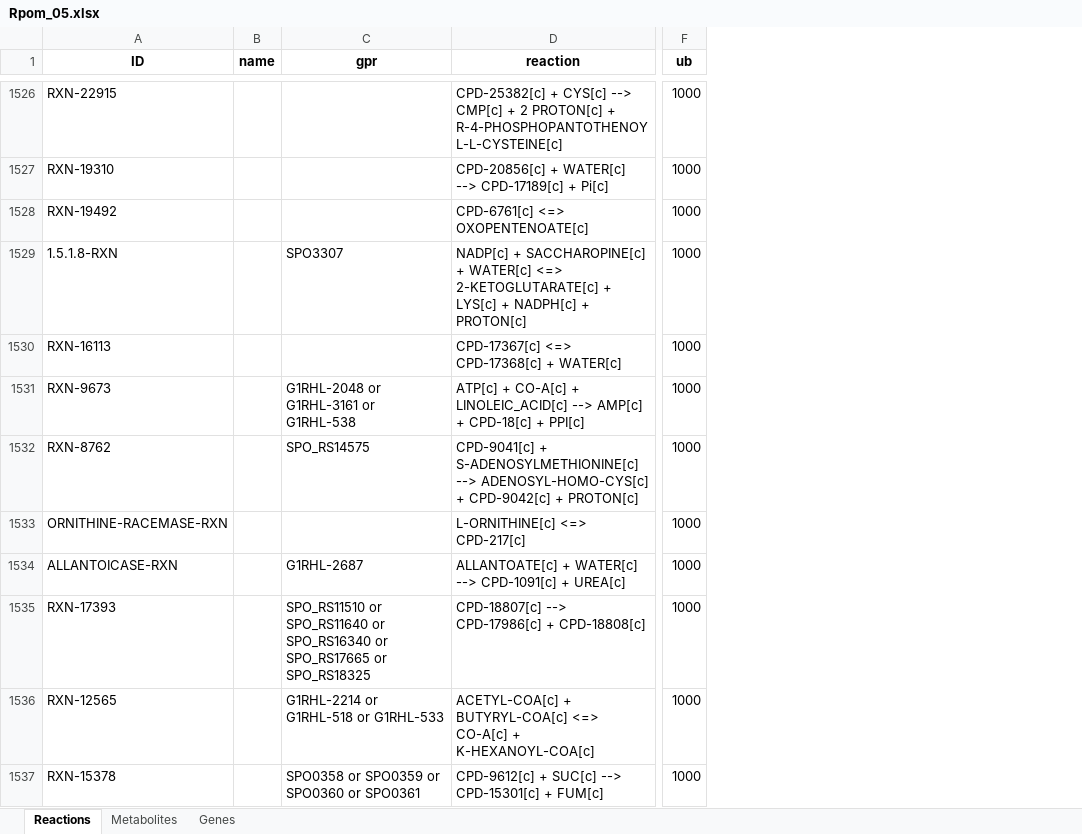
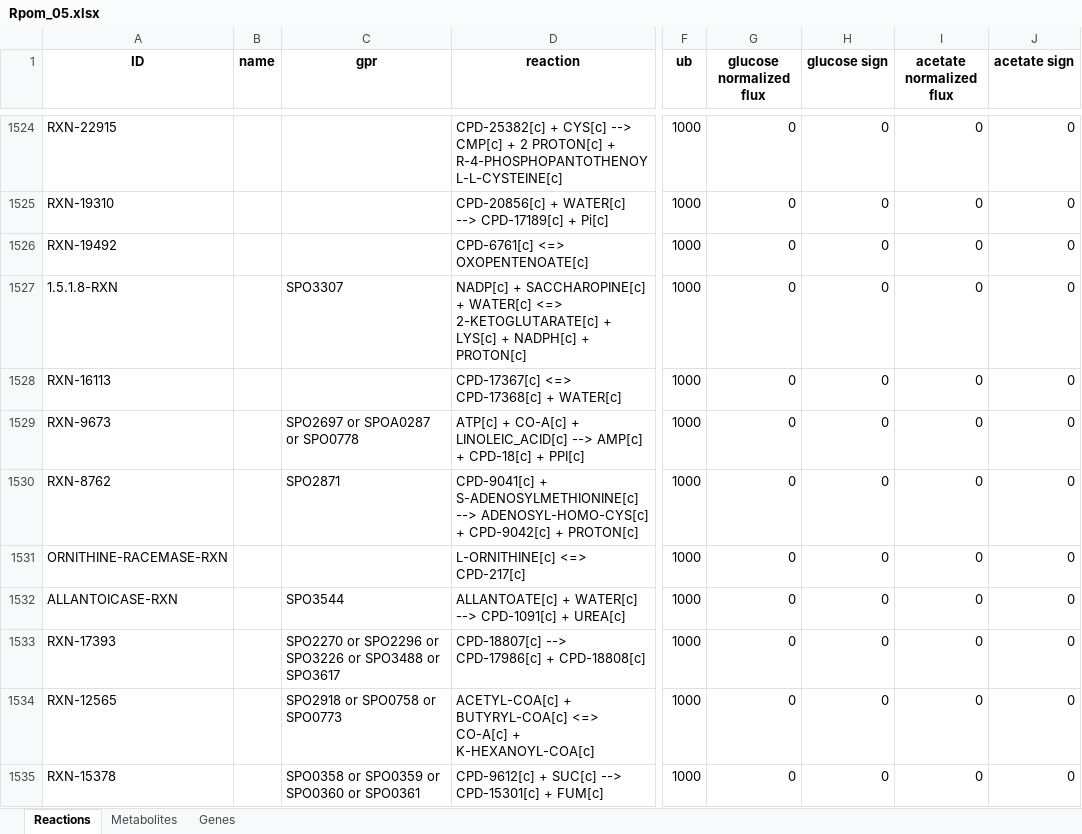
Before and after one commit to C-CoMP-STC/rpom-fba, an Excel workbook: model/Rpom_05.xlsx, sheet Reactions, drawn as a sheet; only a part is shown, gaps mark what is left out; values as stored, in another font and other column widths than the file's, no borders; addresses are those after the commit; the diff covers the shown part only; the diff names each change by its address in the sheet, - before the commit and + after, or states it on an @@ line.

```diff
--- a/model/Rpom_05.xlsx (sheet Reactions)
+++ b/model/Rpom_05.xlsx (sheet Reactions)
+column G (glucose normalized flux), rows 1524-1535: all 0
+column H (glucose sign), rows 1524-1535: all 0
+column I (acetate normalized flux), rows 1524-1535: all 0
+column J (acetate sign), rows 1524-1535: all 0
-C1529 (gpr): G1RHL-2048 or G1RHL-3161 or G1RHL-538
+C1529 (gpr): SPO2697 or SPOA0287 or SPO0778
-C1530 (gpr): SPO_RS14575
+C1530 (gpr): SPO2871
-C1532 (gpr): G1RHL-2687
+C1532 (gpr): SPO3544
-C1533 (gpr): SPO_RS11510 or SPO_RS11640 or SPO_RS16340 or SPO_RS17665 or SPO_RS18325
+C1533 (gpr): SPO2270 or SPO2296 or SPO3226 or SPO3488 or SPO3617
-C1534 (gpr): G1RHL-2214 or G1RHL-518 or G1RHL-533
+C1534 (gpr): SPO2918 or SPO0758 or SPO0773
```
Also changed, not shown: 2 removed rows and 528 edited cells elsewhere in this sheet, sheet Genes, sheet Metabolites, 16 other files.
